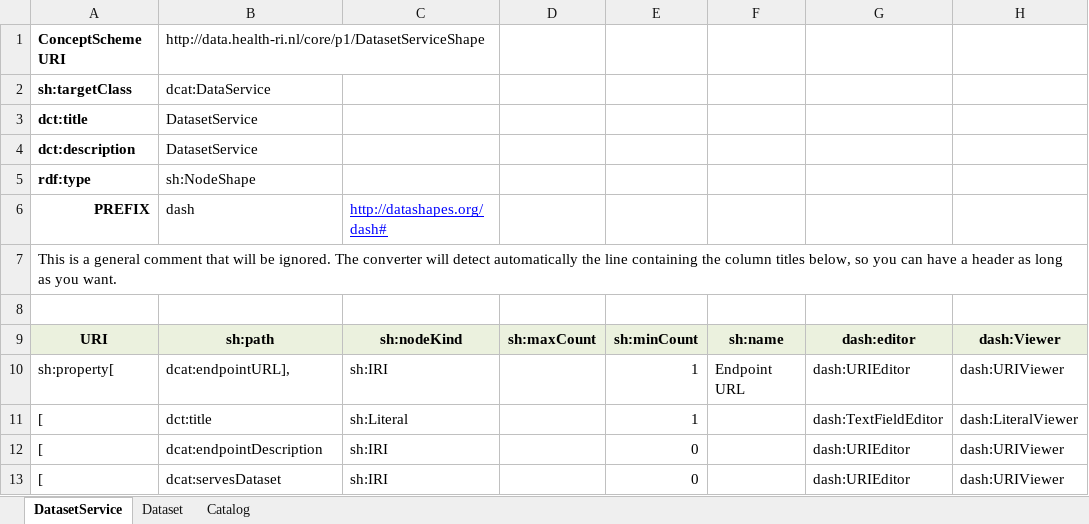
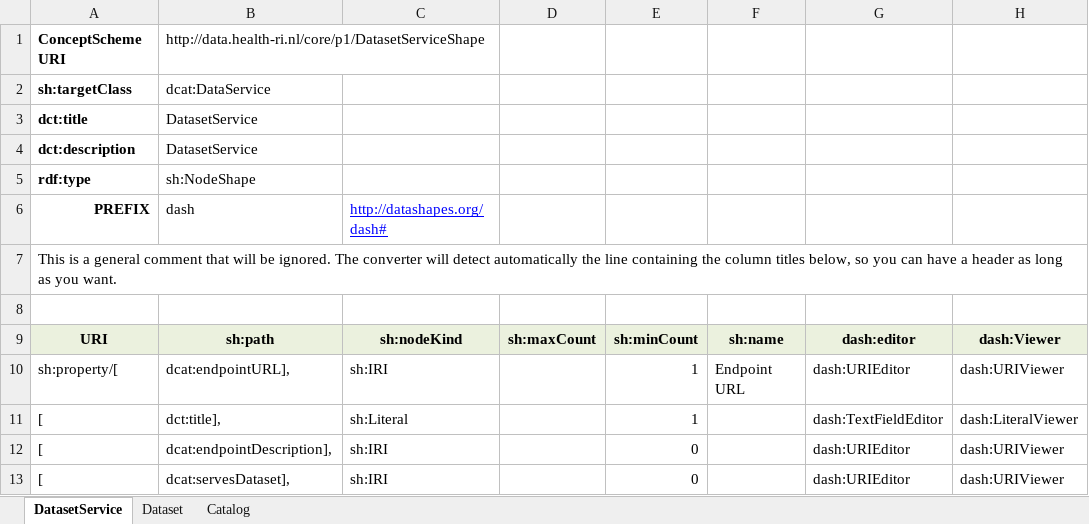
Before and after one commit to Health-RI/excel2rdf, an Excel workbook: metadata/HealthRICoreP1.xlsx, sheet DatasetService, drawn as a sheet; values as stored, in another font and other column widths than the file's, no borders; the diff names each change by its address in the sheet, - before the commit and + after, or states it on an @@ line.

Commit message:
],

```diff
--- a/metadata/HealthRICoreP1.xlsx (sheet DatasetService)
+++ b/metadata/HealthRICoreP1.xlsx (sheet DatasetService)
-A10: sh:property[
+A10: sh:property/[
-B11: dct:title
+B11: dct:title],
-B12: dcat:endpointDescription
+B12: dcat:endpointDescription],
-B13: dcat:servesDataset
+B13: dcat:servesDataset],
```
